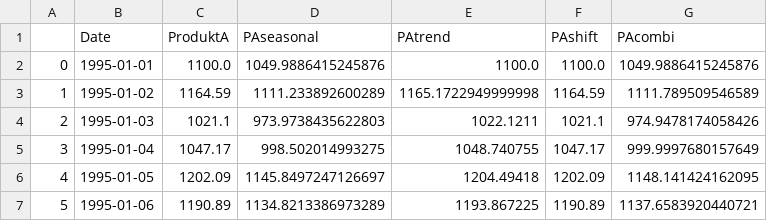
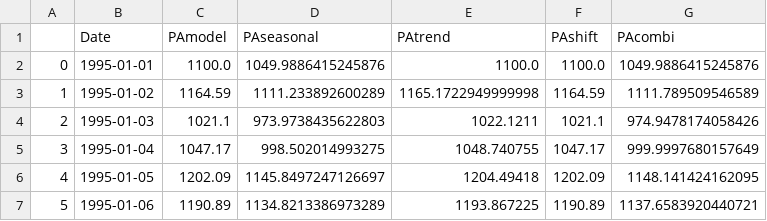
Before and after one commit to luwangg/mosyco, a CSV file: data/productA-data.csv (was data/produktA-data.csv), drawn as a sheet; only a part is shown.

```diff
--- a/data/produktA-data.csv
+++ b/data/productA-data.csv
@@ -1,2 +1,2 @@
-,Date,ProduktA,PAseasonal,PAtrend,PAshift,PAcombi
+,Date,PAmodel,PAseasonal,PAtrend,PAshift,PAcombi
 0,1995-01-01,1100.0,1049.9886415245876,1100.0,1100.0,1049.9886415245876
```
Also changed, not shown: 2 other files.
